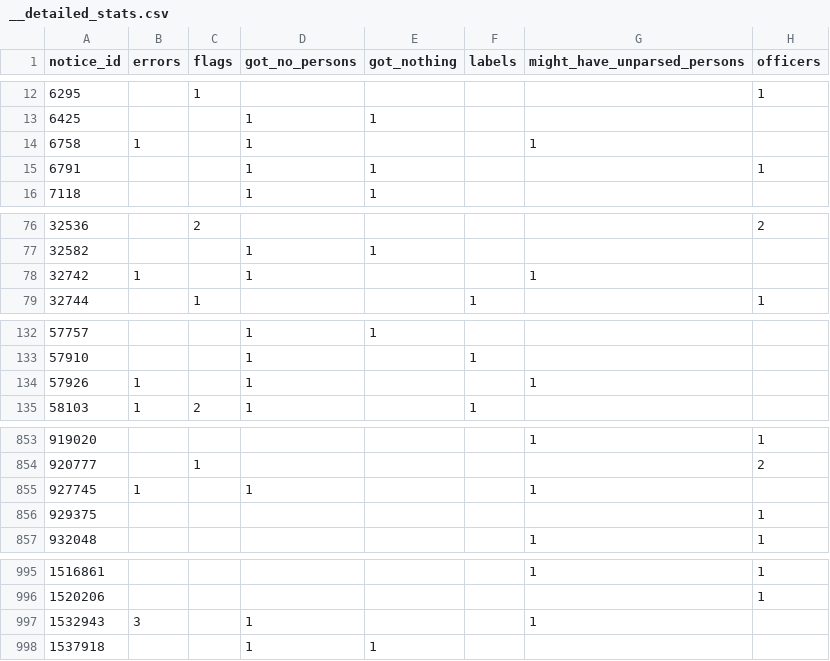
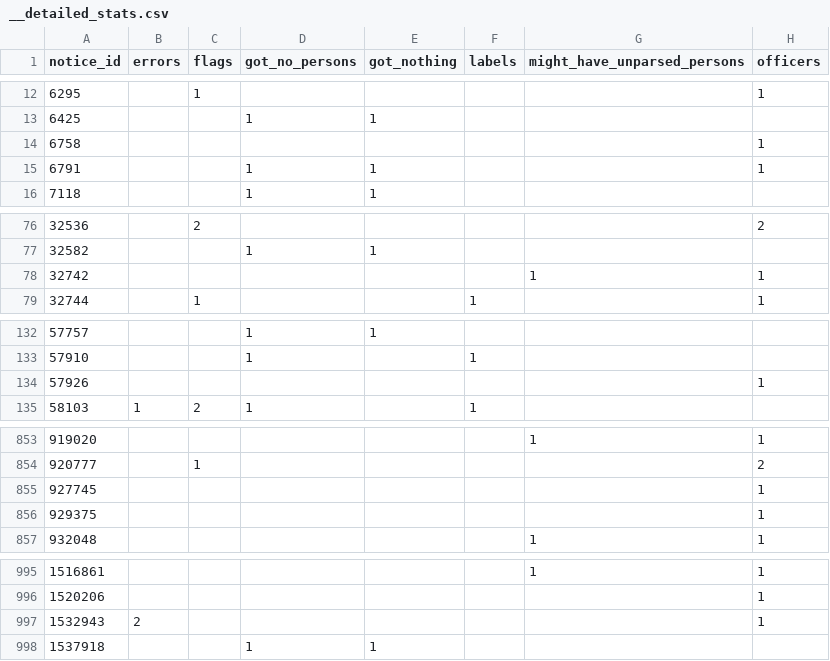
Before and after one commit to dchaplinsky/german_registry_parser, a CSV file: parsing_results/sample1/__detailed_stats.csv, drawn as a sheet; only a part is shown, gaps mark what is left out; the diff covers the shown part only.

Commit message:
Improvements to DOB parsing

```diff
--- a/parsing_results/sample1/__detailed_stats.csv
+++ b/parsing_results/sample1/__detailed_stats.csv
@@ -13,3 +13,3 @@ notice_id,errors,flags,got_no_persons,got_nothing,labels,might_have_unparsed_per
 6425,,,1,1,,,
-6758,1,,1,,,1,
+6758,,,,,,,1
 6791,,,1,1,,,1
@@ -77,3 +77,3 @@ notice_id,errors,flags,got_no_persons,got_nothing,labels,might_have_unparsed_per
 32582,,,1,1,,,
-32742,1,,1,,,1,
+32742,,,,,,1,1
 32744,,1,,,1,,1
@@ -133,3 +133,3 @@ notice_id,errors,flags,got_no_persons,got_nothing,labels,might_have_unparsed_per
 57910,,,1,,1,,
-57926,1,,1,,,1,
+57926,,,,,,,1
 58103,1,2,1,,1,,
@@ -854,3 +854,3 @@ notice_id,errors,flags,got_no_persons,got_nothing,labels,might_have_unparsed_per
 920777,,1,,,,,2
-927745,1,,1,,,1,
+927745,,,,,,,1
 929375,,,,,,,1
@@ -996,3 +996,3 @@ notice_id,errors,flags,got_no_persons,got_nothing,labels,might_have_unparsed_per
 1520206,,,,,,,1
-1532943,3,,1,,,1,
+1532943,2,,,,,,1
 1537918,,,1,1,,,
```
Also changed, not shown: 6 edited cells elsewhere in this file, 11 other files.
